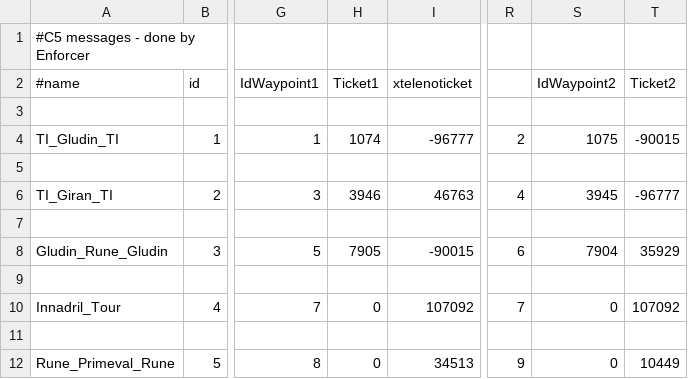
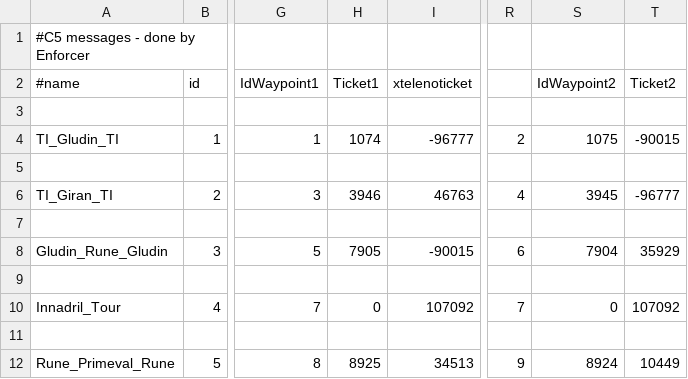
Before and after one commit to 4everlucky/Data, a CSV file: trunk/datapack_development/data/boat.csv, drawn as a sheet; only a part is shown, gaps mark what is left out; the diff names each change by its address in the sheet, - before the commit and + after, or states it on an @@ line.

Commit message:
CSV: Added consumption Ticket's ids from Rune <----> Primeval isle [thx Ashitaka^^]

```diff
--- a/trunk/datapack_development/data/boat.csv
+++ b/trunk/datapack_development/data/boat.csv
-H12 (Ticket1): 0
+H12 (Ticket1): 8925
-S12 (IdWaypoint2): 0
+S12 (IdWaypoint2): 8924
```
